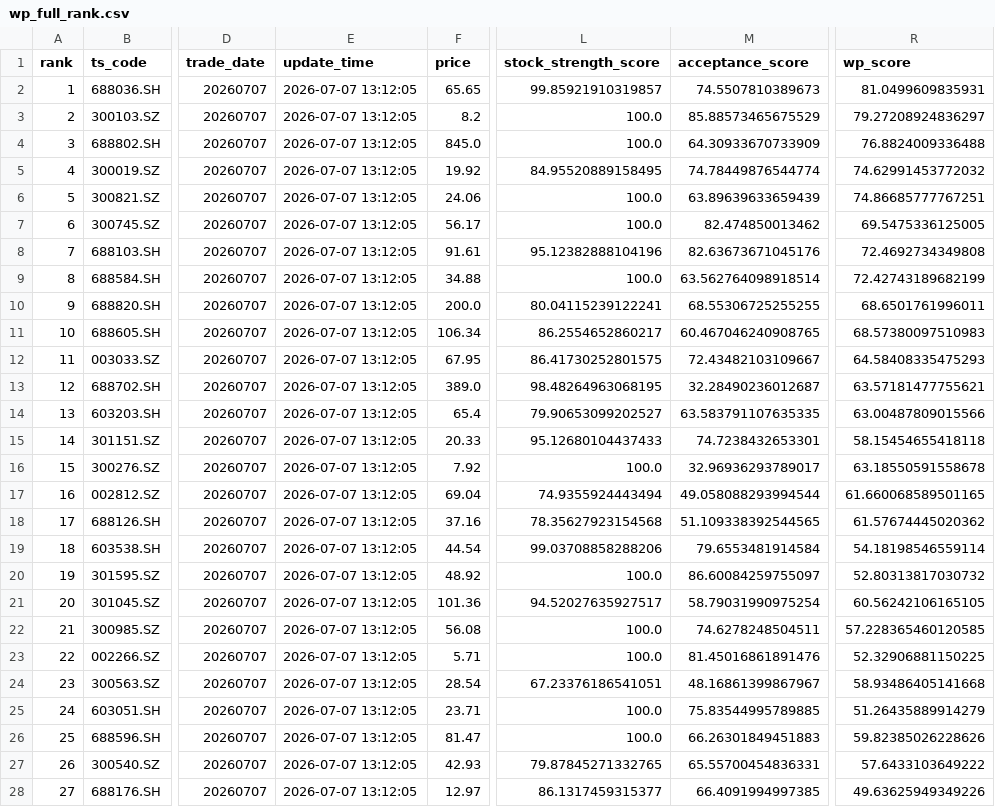
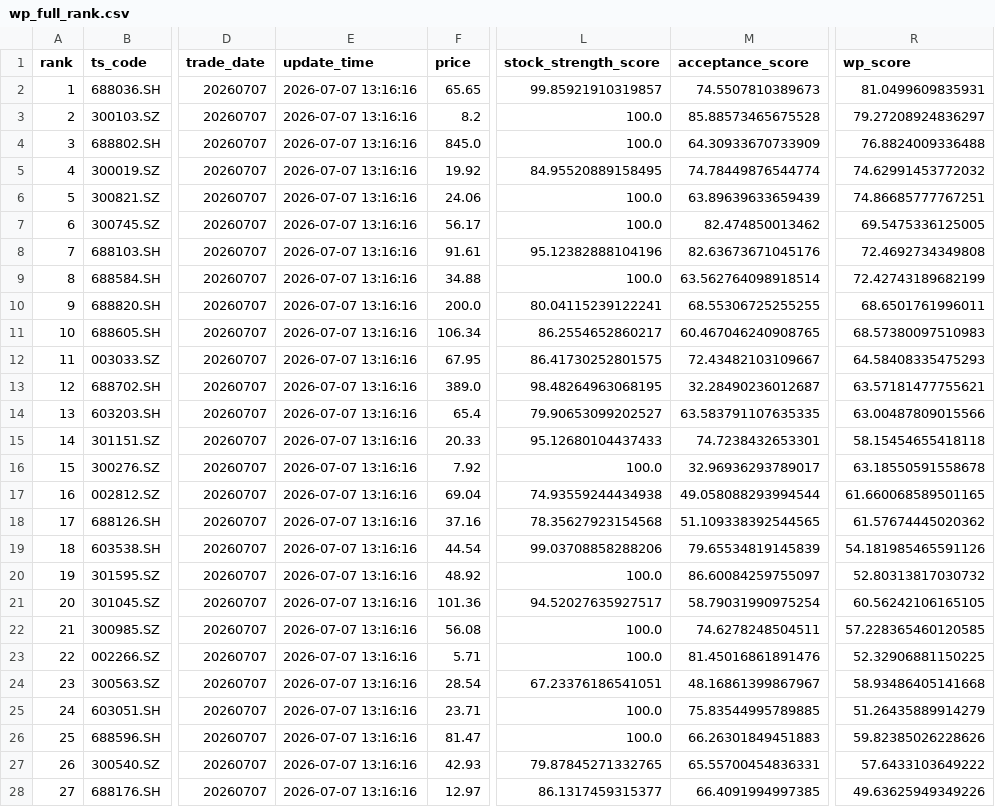
Before and after one commit to njedu2023-prog/WP, a CSV file: outputs/csv/wp_full_rank.csv, drawn as a sheet; only a part is shown, gaps mark what is left out; the diff covers the shown part only; the diff names each change by its address in the sheet, - before the commit and + after, or states it on an @@ line.

```diff
--- a/outputs/csv/wp_full_rank.csv
+++ b/outputs/csv/wp_full_rank.csv
-E2:E28 (update_time): 2026-07-07 13:12:05
+E2:E28 (update_time): 2026-07-07 13:16:16
-M3 (acceptance_score): 85.88573465675529
+M3 (acceptance_score): 85.88573465675528
-L17 (stock_strength_score): 74.9355924443494
+L17 (stock_strength_score): 74.93559244434938
-M19 (acceptance_score): 79.6553481914584
+M19 (acceptance_score): 79.65534819145839
-R19 (wp_score): 54.18198546559114
+R19 (wp_score): 54.181985465591126
```
Also changed, not shown: 25 edited cells elsewhere in this file, outputs/csv/wp_model_debug.csv, outputs/csv/wp_top50.csv, 7 other files.
